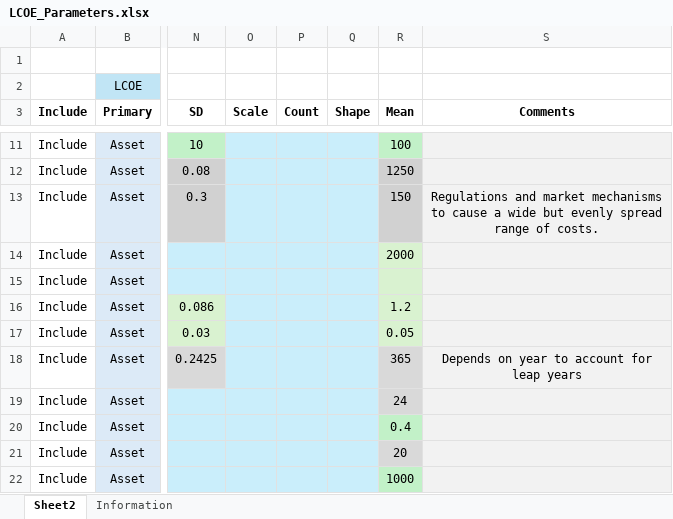
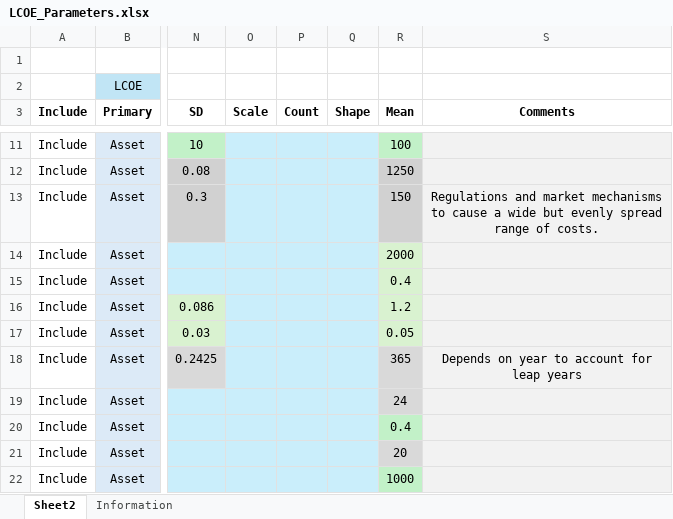
Before and after one commit to MTNebula/OPV_SBSP, an Excel workbook: data/LCOE_Parameters.xlsx, sheet Sheet2, drawn as a sheet; only a part is shown, gaps mark what is left out; values as stored, in another font and other column widths than the file's, no borders; table styles not drawn; the diff names each change by its address in the sheet, - before the commit and + after, or states it on an @@ line.

Commit message:
working with total energies and lcoe per iteration

```diff
--- a/data/LCOE_Parameters.xlsx (sheet Sheet2)
+++ b/data/LCOE_Parameters.xlsx (sheet Sheet2)
-R15 (Mean): (empty)
+R15 (Mean): 0.4
```
Also changed, not shown: 1 other file.
